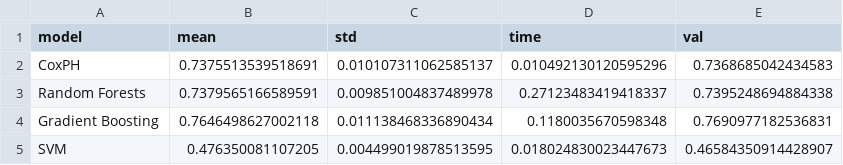
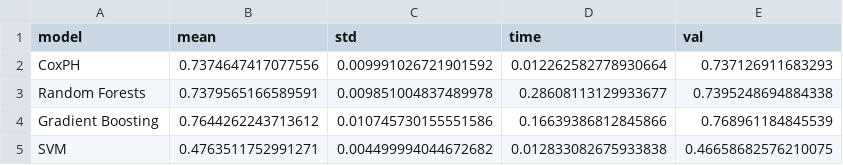
Before and after one commit to crltsnch/TFG_Carlota, a CSV file: Outputs/model_scores.csv, drawn as a sheet.

```diff
--- a/Outputs/model_scores.csv
+++ b/Outputs/model_scores.csv
@@ -1,5 +1,5 @@
 model,mean,std,time,val
-CoxPH,0.7375513539518691,0.010107311062585137,0.010492130120595296,0.7368685042434583
-Random Forests,0.7379565166589591,0.009851004837489978,0.27123483419418337,0.7395248694884338
-Gradient Boosting,0.7646498627002118,0.011138468336890434,0.1180035670598348,0.7690977182536831
-SVM,0.476350081107205,0.004499019878513595,0.018024830023447673,0.46584350914428907
+CoxPH,0.7374647417077556,0.009991026721901592,0.012262582778930664,0.737126911683293
+Random Forests,0.7379565166589591,0.009851004837489978,0.28608113129933677,0.7395248694884338
+Gradient Boosting,0.7644262243713612,0.010745730155551586,0.16639386812845866,0.768961184845539
+SVM,0.4763511752991271,0.004499994044672682,0.012833082675933838,0.46658682576210075
```
Also changed, not shown: 10 other files.
